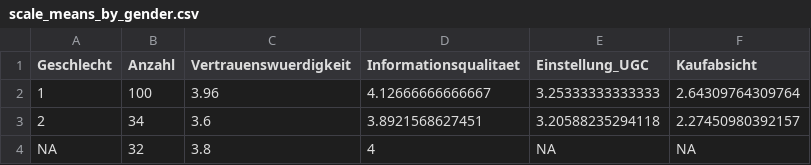
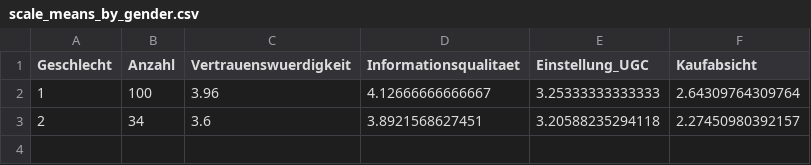
Before and after one commit to ohero-cell/R_Analyse_PA, a CSV file: Output/scale_means_by_gender.csv, drawn as a sheet.

```diff
--- a/Output/scale_means_by_gender.csv
+++ b/Output/scale_means_by_gender.csv
@@ -3,2 +3 @@
 2,34,3.6,3.8921568627451,3.20588235294118,2.27450980392157
-NA,32,3.8,4,NA,NA
```
Also changed, not shown: Output/clean_data.csv, Output/correlations_extended.csv, 55 other files.
